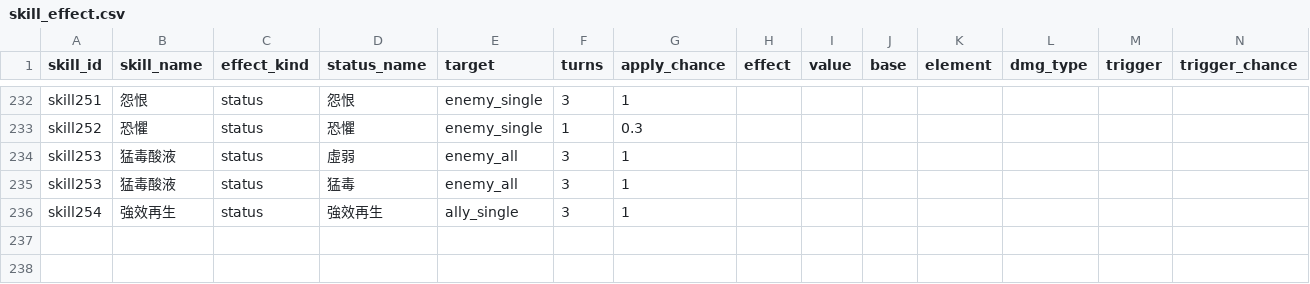
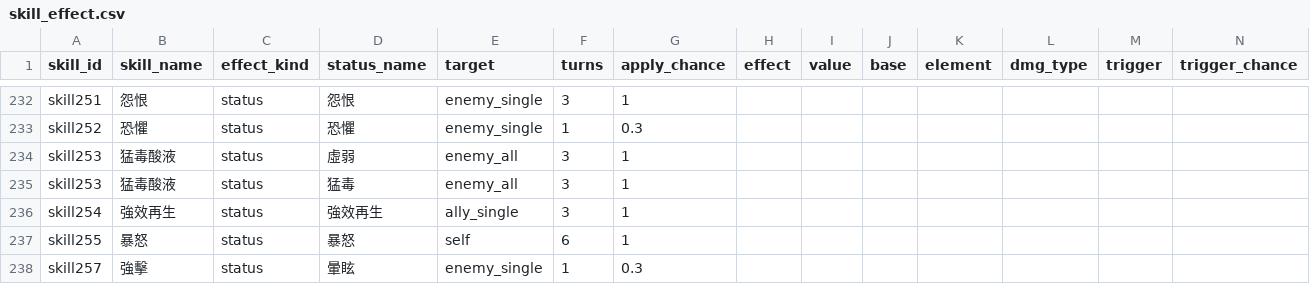
Before and after one commit to minruuwu/bigadventure, a CSV file: assets/data/skill_effect.csv, drawn as a sheet; only a part is shown, gaps mark what is left out; rows hold the shown columns only; the diff names each change by its address in the sheet, - before the commit and + after, or states it on an @@ line.

```diff
--- a/assets/data/skill_effect.csv
+++ b/assets/data/skill_effect.csv
+row 237: skill255 | 暴怒 | status | 暴怒 | self | 6 | 1
+row 238: skill257 | 強擊 | status | 暈眩 | enemy_single | 1 | 0.3
```
Also changed, not shown: assets/data/monster_info.csv, assets/data/skill_info.csv, 5 other files.
